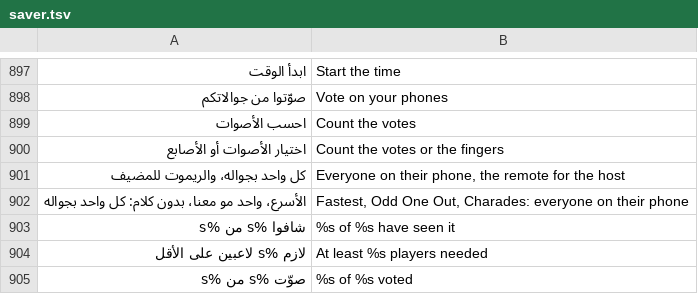
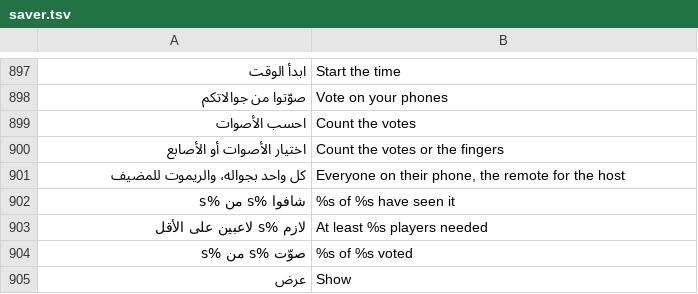
Before and after one commit to tshi-dev/UrTV, a TSV file: i18n/en/saver.tsv, drawn as a sheet; only a part is shown, gaps mark what is left out; removed rows and columns are numbered as before the commit, all else as after; the diff names each change by its address in the sheet, - before the commit and + after, or states it on an @@ line.

Commit message:
Games list: a kept filter beside the night switch («عرض: الكل / بالجوالات»); «بالجوالات» shows only the games that can be played with phones and opens them with the phones switch on (replaces the single-tile page) (tests)

```diff
--- a/i18n/en/saver.tsv
+++ b/i18n/en/saver.tsv
-row 902: الأسرع، واحد مو معنا، بدون كلام: كل واحد بجواله | Fastest, Odd One Out, Charades: everyone on their phone
+row 905: عرض | Show
```
Also changed, not shown: 6 other files.
